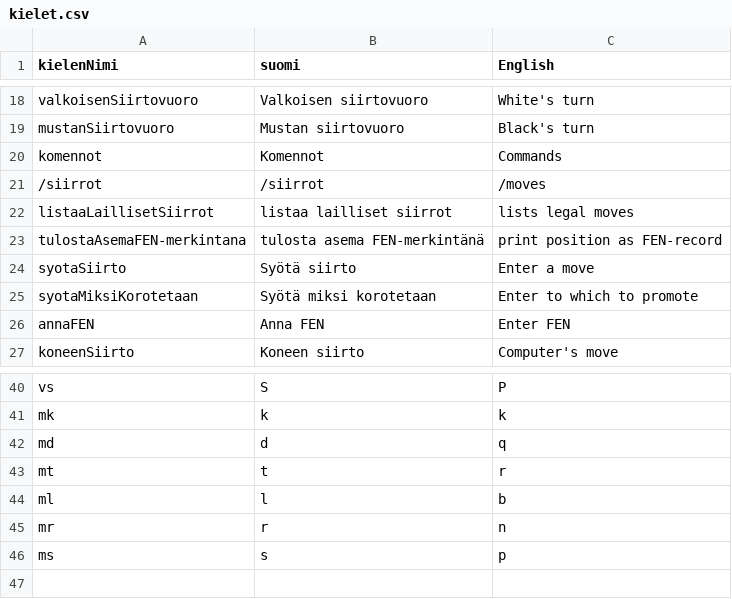
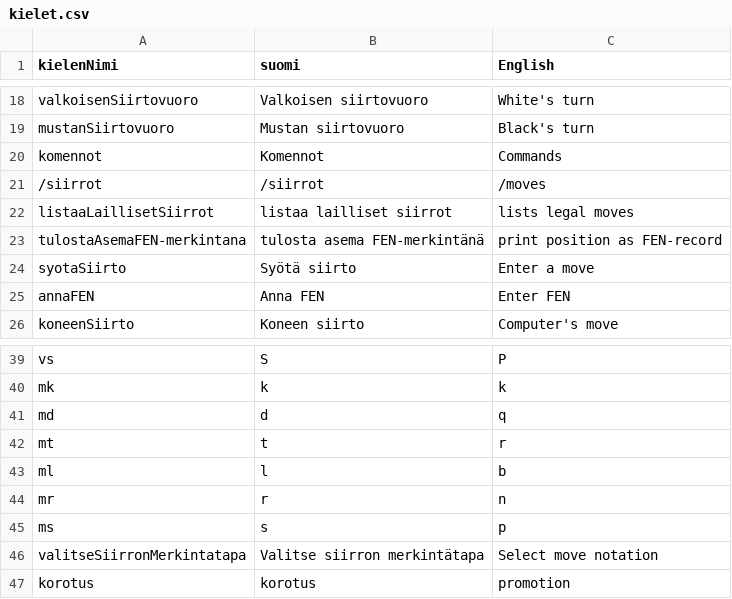
Before and after one commit to JustMars1/MegaShakkiBotti, a CSV file: kielet.csv, drawn as a sheet; only a part is shown, gaps mark what is left out; removed rows and columns are numbered as before the commit, all else as after; the diff names each change by its address in the sheet, - before the commit and + after, or states it on an @@ line.

Commit message:
Mahdollisuus valita siirron merkintätapa (normaali vs UCI), parannuksia korotukseen yms.

```diff
--- a/kielet.csv
+++ b/kielet.csv
-row 25: syotaMiksiKorotetaan | Syötä miksi korotetaan | Enter to which to promote
+row 46: valitseSiirronMerkintatapa | Valitse siirron merkintätapa | Select move notation
+row 47: korotus | korotus | promotion
```
Also changed, not shown: 8 other files.
